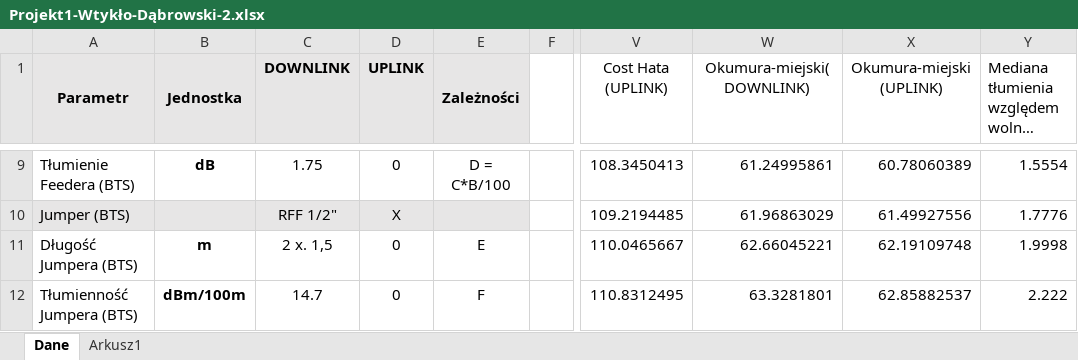
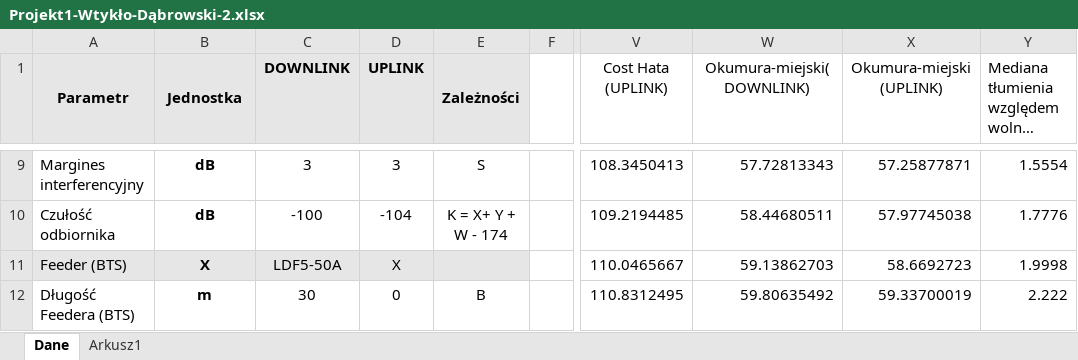
Before and after one commit to jankoEM/SISR, an Excel workbook: Projekt1-Wtykło-Dąbrowski-2.xlsx, sheet Dane, drawn as a sheet; only a part is shown, gaps mark what is left out; long unchanged cells end in …; values as stored, in another font and other column widths than the file's, no borders; charts and pictures not drawn; the diff covers the shown part only; the diff names each change by its address in the sheet, - before the commit and + after, or states it on an @@ line.

```diff
--- a/Projekt1-Wtykło-Dąbrowski-2.xlsx (sheet Dane)
+++ b/Projekt1-Wtykło-Dąbrowski-2.xlsx (sheet Dane)
-A9 (Parametr): Tłumienie Feedera (BTS)
+A9 (Parametr): Margines interferencyjny
-C9 (DOWNLINK): 1.75
+C9 (DOWNLINK): 3
-D9 (UPLINK): 0
+D9 (UPLINK): 3
-E9 (Zależności): D = C*B/100
+E9 (Zależności): S
-W9 (Okumura-miejski(DOWNLINK)): 61.24995861
+W9 (Okumura-miejski(DOWNLINK)): 57.72813343
-X9 (Okumura-miejski (UPLINK)): 60.78060389
+X9 (Okumura-miejski (UPLINK)): 57.25877871
-A10 (Parametr): Jumper (BTS)
+A10 (Parametr): Czułość odbiornika
-A10:E10 fill: #E7E6E6
+A10:E10 fill: none
-B10 (Jednostka): (empty)
+B10 (Jednostka): dB
-C10 (DOWNLINK): RFF 1/2"
+C10 (DOWNLINK): -100
-D10 (UPLINK): X
+D10 (UPLINK): -104
-E10 (Zależności): (empty)
+E10 (Zależności): K = X+ Y + W - 174
-W10 (Okumura-miejski(DOWNLINK)): 61.96863029
+W10 (Okumura-miejski(DOWNLINK)): 58.44680511
-X10 (Okumura-miejski (UPLINK)): 61.49927556
+X10 (Okumura-miejski (UPLINK)): 57.97745038
-A11 (Parametr): Długość Jumpera (BTS)
+A11 (Parametr): Feeder (BTS)
-A11:E11 fill: none
+A11:E11 fill: #E7E6E6
-B11 (Jednostka): m
+B11 (Jednostka): X
-C11 (DOWNLINK): 2 x. 1,5
+C11 (DOWNLINK): LDF5-50A
-D11 (UPLINK): 0
+D11 (UPLINK): X
-E11 (Zależności): E
+E11 (Zależności): (empty)
-W11 (Okumura-miejski(DOWNLINK)): 62.66045221
+W11 (Okumura-miejski(DOWNLINK)): 59.13862703
-X11 (Okumura-miejski (UPLINK)): 62.19109748
+X11 (Okumura-miejski (UPLINK)): 58.6692723
-A12 (Parametr): Tłumienność Jumpera (BTS)
+A12 (Parametr): Długość Feedera (BTS)
-B12 (Jednostka): dBm/100m
+B12 (Jednostka): m
-C12 (DOWNLINK): 14.7
+C12 (DOWNLINK): 30
-E12 (Zależności): F
+E12 (Zależności): B
-W12 (Okumura-miejski(DOWNLINK)): 63.3281801
+W12 (Okumura-miejski(DOWNLINK)): 59.80635492
-X12 (Okumura-miejski (UPLINK)): 62.85882537
+X12 (Okumura-miejski (UPLINK)): 59.33700019
```
Also changed, not shown: 1125 edited cells, cell formats and merged cells elsewhere in this sheet, 1 other file.
